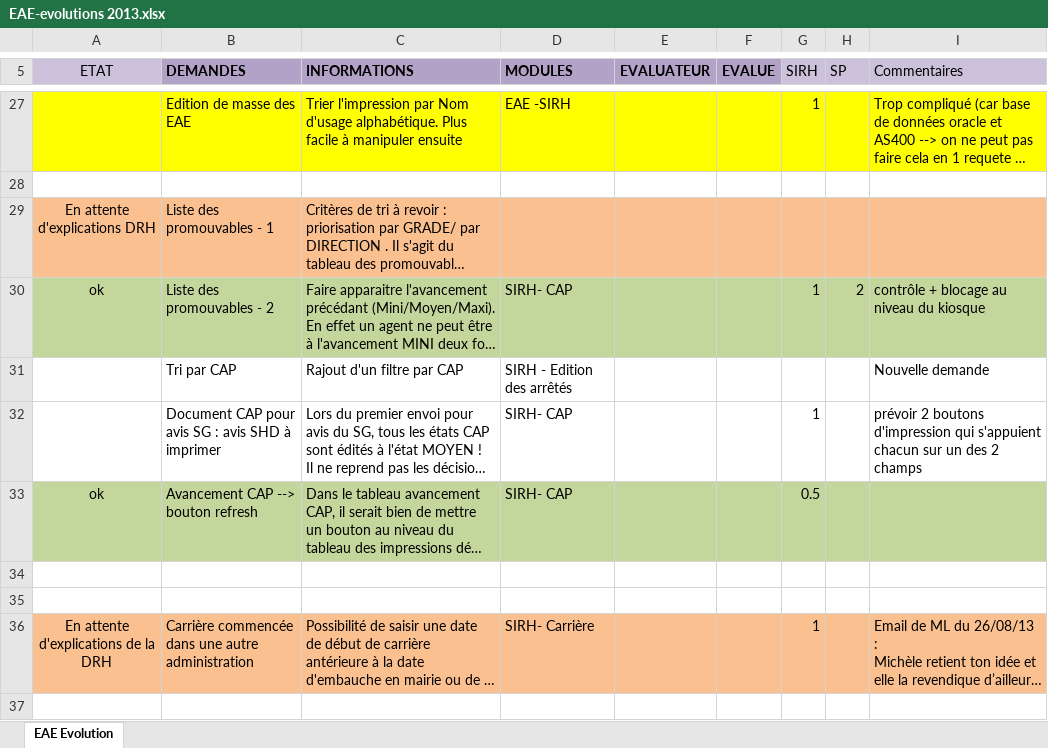
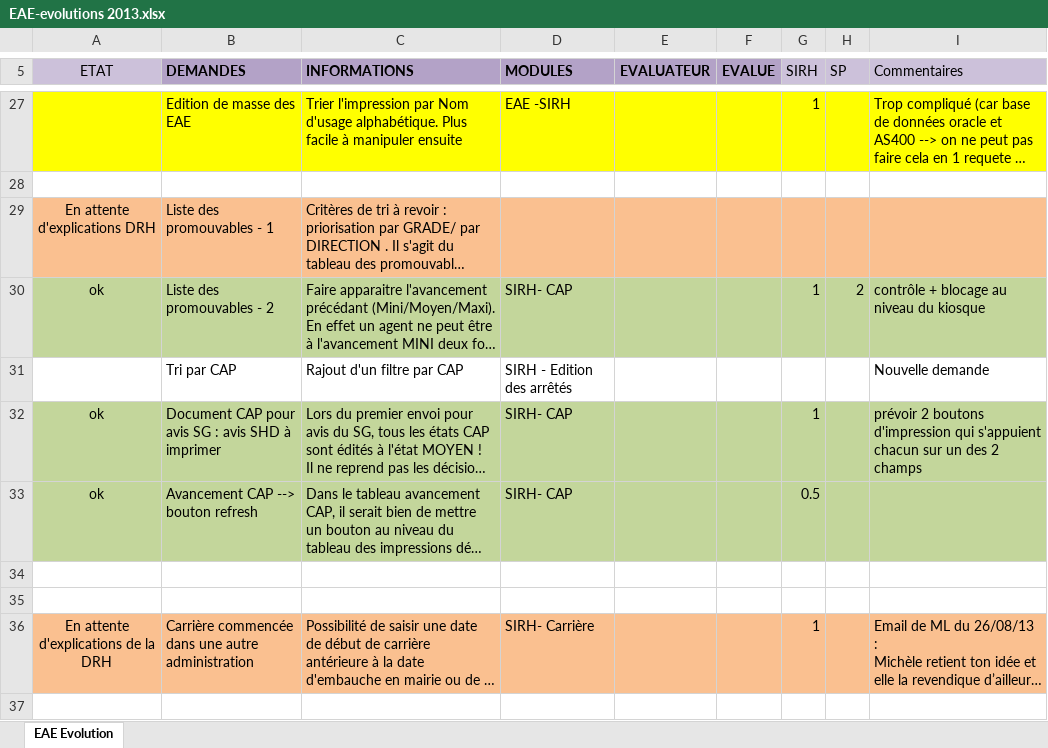
Before and after one commit to DSI-Ville-Noumea/sirh-eae-ws, an Excel workbook: src/site/resources/doc/specifications/EAE-evolutions 2013.xlsx, sheet EAE Evolution, drawn as a sheet; only a part is shown, gaps mark what is left out; long unchanged cells end in …; values as stored, in another font and other column widths than the file's, no borders; the diff names each change by its address in the sheet, - before the commit and + after, or states it on an @@ line.

```diff
--- a/src/site/resources/doc/specifications/EAE-evolutions 2013.xlsx (sheet EAE Evolution)
+++ b/src/site/resources/doc/specifications/EAE-evolutions 2013.xlsx (sheet EAE Evolution)
-A32 (ETAT): (empty)
+A32 (ETAT): ok
-A32:I32 fill: none
+A32:I32 fill: #C3D69B
```
